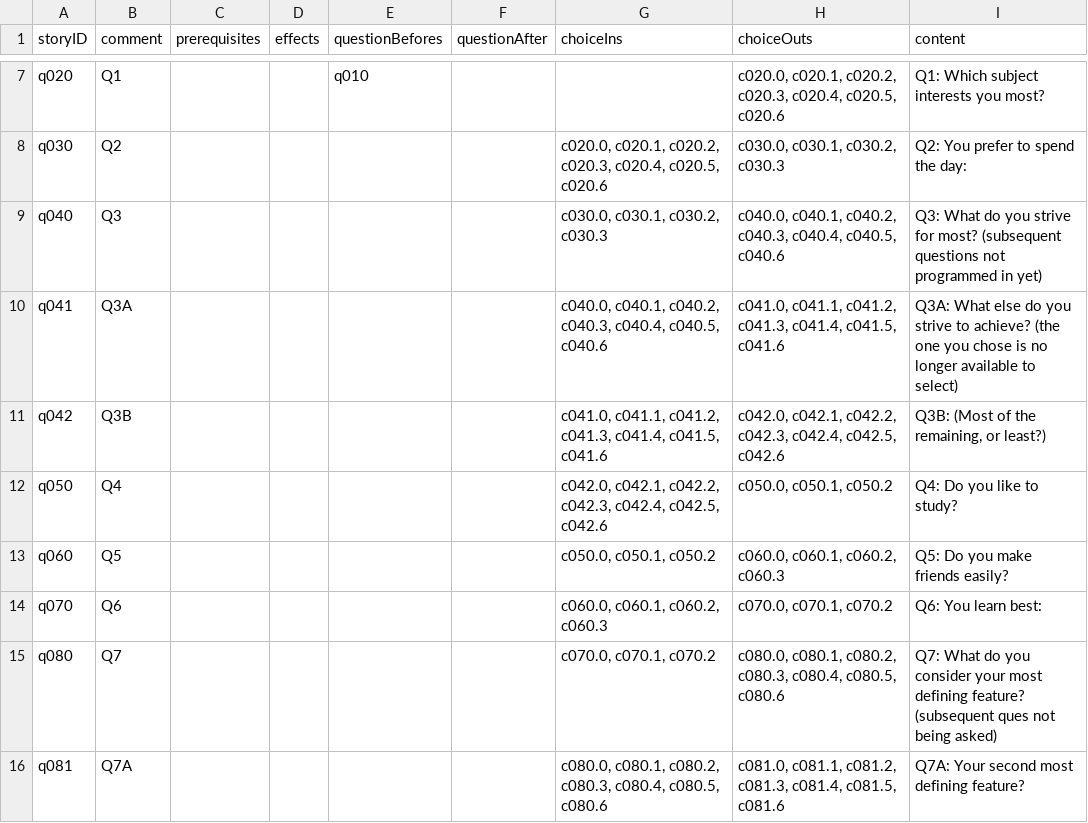
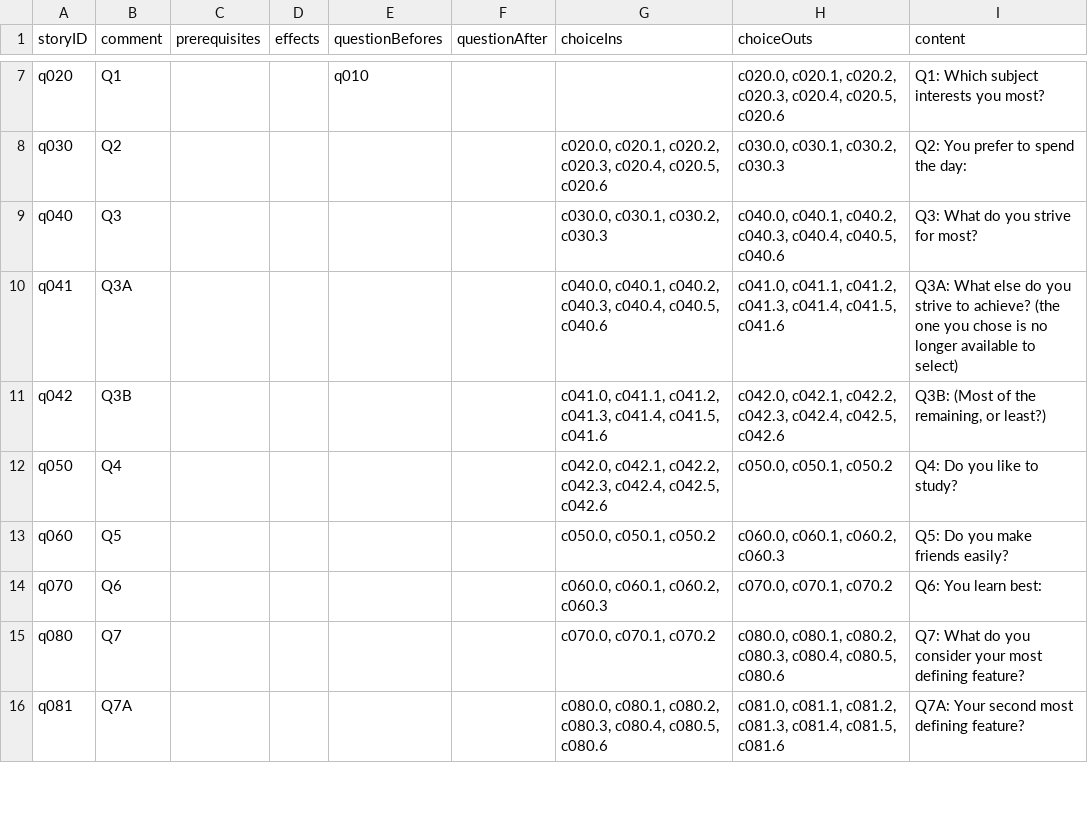
Before and after one commit to amyjoscelyn/dream-game, a CSV file: DreamGame/Question-Table 1.csv, drawn as a sheet; only a part is shown, gaps mark what is left out.

```diff
--- a/DreamGame/Question-Table 1.csv
+++ b/DreamGame/Question-Table 1.csv
@@ -8,3 +8,3 @@ q020,Q1,,,q010,,,"c020.0, c020.1, c020.2, c020.3, c020.4, c020.5, c020.6",Q1: Wh
 q030,Q2,,,,,"c020.0, c020.1, c020.2, c020.3, c020.4, c020.5, c020.6","c030.0, c030.1, c030.2, c030.3",Q2: You prefer to spend the day:
-q040,Q3,,,,,"c030.0, c030.1, c030.2, c030.3","c040.0, c040.1, c040.2, c040.3, c040.4, c040.5, c040.6",Q3: What do you strive for most? (subsequent questions not programmed in yet)
+q040,Q3,,,,,"c030.0, c030.1, c030.2, c030.3","c040.0, c040.1, c040.2, c040.3, c040.4, c040.5, c040.6",Q3: What do you strive for most?
 q041,Q3A,,,,,"c040.0, c040.1, c040.2, c040.3, c040.4, c040.5, c040.6","c041.0, c041.1, c041.2, c041.3, c041.4, c041.5, c041.6",Q3A: What else do you strive to achieve? (the one you chose is no longer available to select)
@@ -14,3 +14,3 @@ q060,Q5,,,,,"c050.0, c050.1, c050.2","c060.0, c060.1, c060.2, c060.3",Q5: Do you
 q070,Q6,,,,,"c060.0, c060.1, c060.2, c060.3","c070.0, c070.1, c070.2",Q6: You learn best:
-q080,Q7,,,,,"c070.0, c070.1, c070.2","c080.0, c080.1, c080.2, c080.3, c080.4, c080.5, c080.6",Q7: What do you consider your most defining feature? (subsequent ques not being asked)
+q080,Q7,,,,,"c070.0, c070.1, c070.2","c080.0, c080.1, c080.2, c080.3, c080.4, c080.5, c080.6",Q7: What do you consider your most defining feature?
 q081,Q7A,,,,,"c080.0, c080.1, c080.2, c080.3, c080.4, c080.5, c080.6","c081.0, c081.1, c081.2, c081.3, c081.4, c081.5, c081.6",Q7A: Your second most defining feature?
```
Also changed, not shown: 3 other files.
